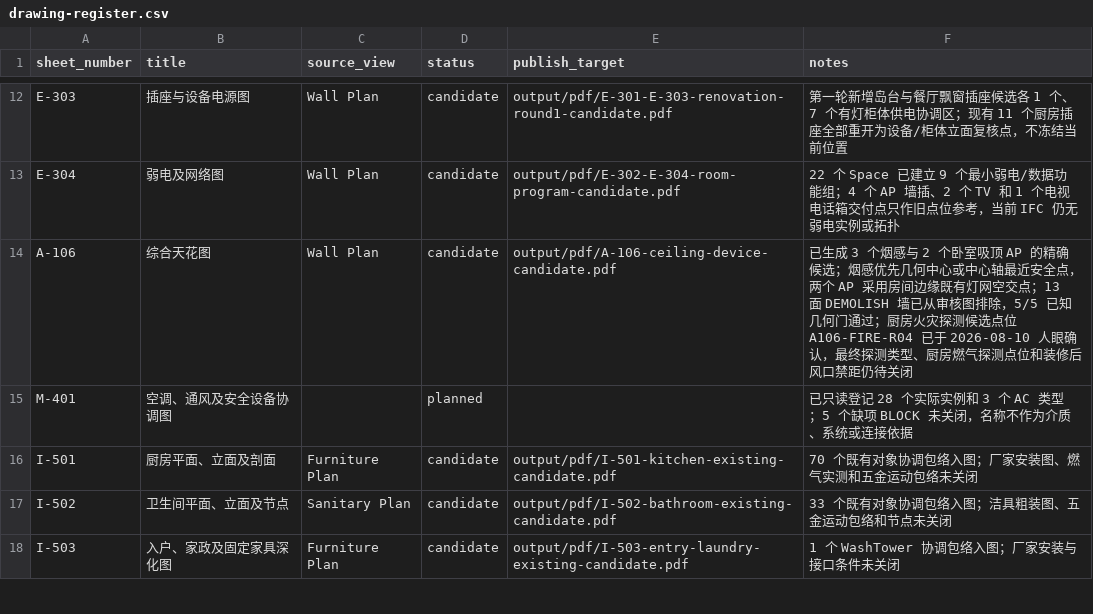
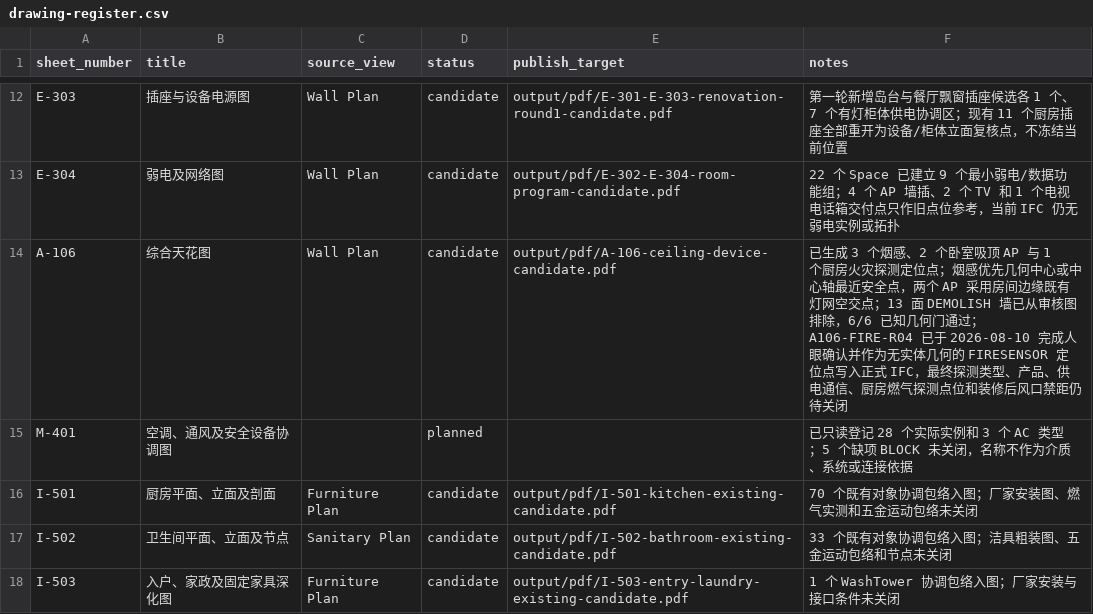
Before and after one commit to Weihan96/2504-GBTB-Yanlord-Zhuhai, a CSV file: pipeline/decisions/drawing-register.csv, drawn as a sheet; only a part is shown, gaps mark what is left out.

```diff
--- a/pipeline/decisions/drawing-register.csv
+++ b/pipeline/decisions/drawing-register.csv
@@ -13,3 +13,3 @@ E-303,插座与设备电源图,Wall Plan,candidate,output/pdf/E-301-E-303-renova
 E-304,弱电及网络图,Wall Plan,candidate,output/pdf/E-302-E-304-room-program-candidate.pdf,22 个 Space 已建立 9 个最小弱电/数据功能组；4 个 AP 墙插、2 个 TV 和 1 个电视电话箱交付点只作旧点位参考，当前 IFC 仍无弱电实例或拓扑
-A-106,综合天花图,Wall Plan,candidate,output/pdf/A-106-ceiling-device-candidate.pdf,已生成 3 个烟感与 2 个卧室吸顶 AP 的精确候选；烟感优先几何中心或中心轴最近安全点，两个 AP 采用房间边缘既有灯网空交点；13 面 DEMOLISH 墙已从审核图排除，5/5 已知几何门通过；厨房火灾探测候选点位 A106-FIRE-R04 已于 2026-08-10 人眼确认，最终探测类型、厨房燃气探测点位和装修后风口禁距仍待关闭
+A-106,综合天花图,Wall Plan,candidate,output/pdf/A-106-ceiling-device-candidate.pdf,已生成 3 个烟感、2 个卧室吸顶 AP 与 1 个厨房火灾探测定位点；烟感优先几何中心或中心轴最近安全点，两个 AP 采用房间边缘既有灯网空交点；13 面 DEMOLISH 墙已从审核图排除，6/6 已知几何门通过；A106-FIRE-R04 已于 2026-08-10 完成人眼确认并作为无实体几何的 FIRESENSOR 定位点写入正式 IFC，最终探测类型、产品、供电通信、厨房燃气探测点位和装修后风口禁距仍待关闭
 M-401,空调、通风及安全设备协调图,,planned,,已只读登记 28 个实际实例和 3 个 AC 类型；5 个缺项 BLOCK 未关闭，名称不作为介质、系统或连接依据
```
Also changed, not shown: pipeline/decisions/a106-ceiling-device-review.csv, pipeline/decisions/elec-design-rules.csv, 14 other files.
